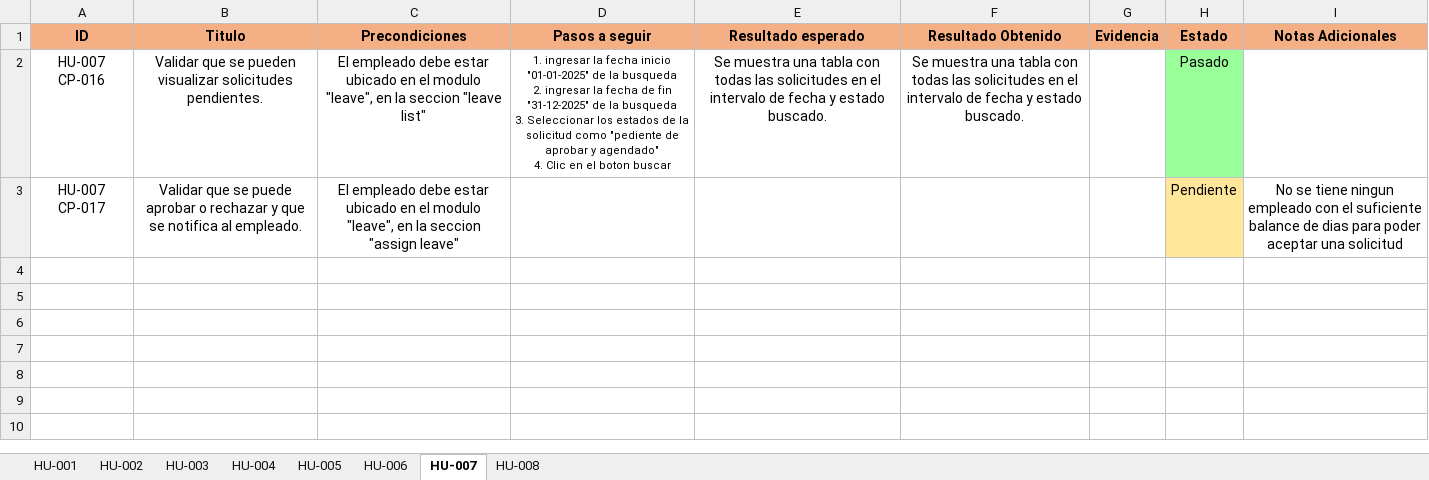
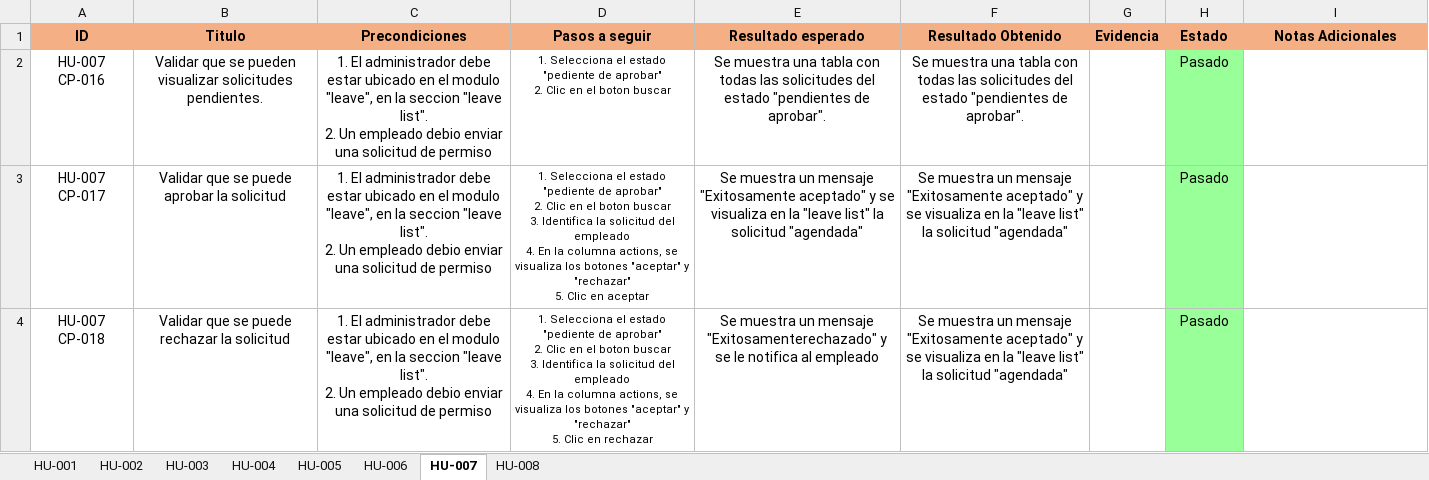
Before and after one commit to DiegoMP34/Portafolio-QA-Automatizacion, an Excel workbook: 02-Pruebas_Manuales/Casos_de_Prueba.xlsx, sheet HU-007, drawn as a sheet; values as stored, in another font and other column widths than the file's, no borders; ↵ is a line break in a cell; the diff names each change by its address in the sheet, - before the commit and + after, or states it on an @@ line.

```diff
--- a/02-Pruebas_Manuales/Casos_de_Prueba.xlsx (sheet HU-007)
+++ b/02-Pruebas_Manuales/Casos_de_Prueba.xlsx (sheet HU-007)
-C2 (Precondiciones): El empleado debe estar ubicado en el modulo "leave", en la seccion "leave list"
+C2 (Precondiciones): 1. El administrador debe estar ubicado en el modulo "leave", en la seccion "leave list". ↵ 2. Un empleado debio enviar una solicitud de permiso
-D2 (Pasos a seguir): 1. ingresar la fecha inicio "01-01-2025" de la busqueda ↵ 2. ingresar la fecha de fin "31-12-2025" de la busqueda ↵ 3. Seleccionar los estados de la solicitud como "pediente de aprobar y agendado" ↵ 4. Clic en…
+D2 (Pasos a seguir): 1. Selecciona el estado "pediente de aprobar" ↵ 2. Clic en…
-E2 (Resultado esperado): …las solicitudes en el intervalo de fecha y estado buscado.
+E2 (Resultado esperado): …las solicitudes del estado "pendientes de aprobar".
-F2 (Resultado Obtenido): …las solicitudes en el intervalo de fecha y estado buscado.
+F2 (Resultado Obtenido): …las solicitudes del estado "pendientes de aprobar".
-B3 (Titulo): …puede aprobar o rechazar y que se notifica al empleado.
+B3 (Titulo): …puede aprobar la solicitud
-C3 (Precondiciones): El empleado debe estar ubicado en el modulo "leave", en la seccion "assign leave"
+C3 (Precondiciones): 1. El administrador debe estar ubicado en el modulo "leave", en la seccion "leave list". ↵ 2. Un empleado debio enviar una solicitud de permiso
-D3 (Pasos a seguir): (empty)
+D3 (Pasos a seguir): 1. Selecciona el estado "pediente de aprobar" ↵ 2. Clic en el boton buscar ↵ 3. Identifica la solicitud del empleado ↵ 4. En la columna actions, se visualiza los botones "aceptar" y "rechazar" ↵ 5. Clic en aceptar
-E3 (Resultado esperado): (empty)
+E3 (Resultado esperado): Se muestra un mensaje "Exitosamente aceptado" y se visualiza en la "leave list" la solicitud "agendada"
-F3 (Resultado Obtenido): (empty)
+F3 (Resultado Obtenido): Se muestra un mensaje "Exitosamente aceptado" y se visualiza en la "leave list" la solicitud "agendada"
-H3 (Estado): Pendiente
+H3 (Estado): Pasado
-H3 fill: #FFE699
+H3 fill: #99FF99
-I3 (Notas Adicionales): No se tiene ningun empleado con el suficiente balance de dias para poder aceptar una solicitud
+I3 (Notas Adicionales): (empty)
+row 4: HU-007 CP-018 | Validar que se puede rechazar la solicitud | 1. El administrador debe estar ubicado en el modulo "leave", en la seccion "leave list". ↵ 2. Un empleado debio enviar una solicitud de permiso | 1. Selecciona el estado "pediente de aprobar" ↵ 2. Clic en el boton buscar ↵ 3. Identifica la solicitud del empleado ↵ 4. En la columna actions, se visualiza los botones "aceptar" y "rechazar" ↵ 5. Clic en rechazar | Se muestra un mensaje "Exitosamenterechazado" y se le notifica al empleado | Se muestra un mensaje "Exitosamente aceptado" y se visualiza en la "leave list" la solicitud "agendada" |  | Pasado
```
Also changed, not shown: sheet HU-006, 01-Requisitos-Historias_Usuario/Requisitos-Historias_Usuario.xlsx, 02-Pruebas_Manuales/Matriz_de_Trazabilidad.xlsx.
